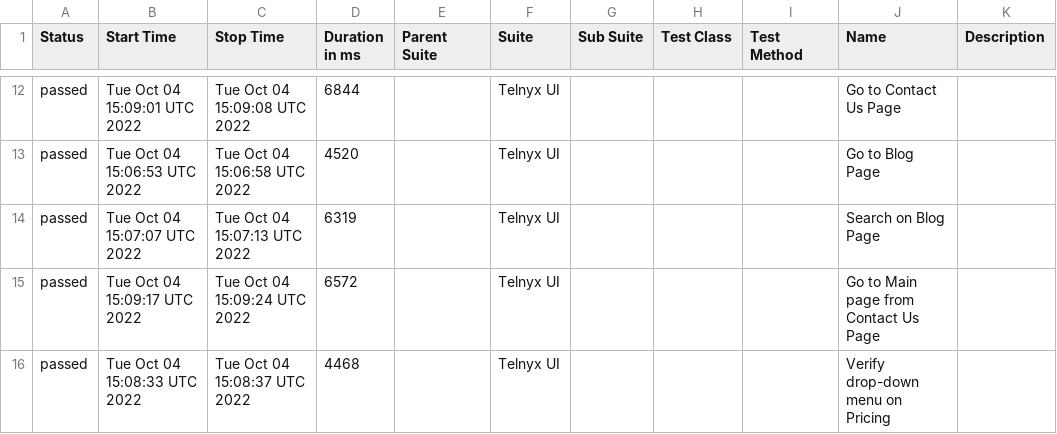
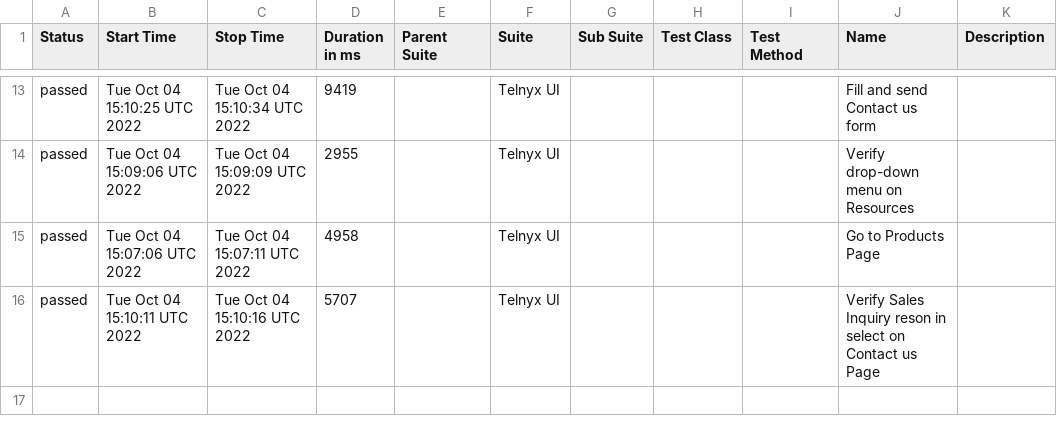
Before and after one commit to vvoldi/telnyx-cucumber, a CSV file: data/suites.csv, drawn as a sheet; only a part is shown, gaps mark what is left out; the diff covers the shown part only.

Commit message:
Deploying to gh-pages from @ vvoldi/telnyx-cucumber@739587416226ae871140c9b8e5e9ef319f9b7fe1 🚀

```diff
--- a/data/suites.csv
+++ b/data/suites.csv
@@ -12,5 +13,4 @@
-"passed","Tue Oct 04 15:09:01 UTC 2022","Tue Oct 04 15:09:08 UTC 2022","6844","","Telnyx UI","","","","Go to Contact Us Page",""
-"passed","Tue Oct 04 15:06:53 UTC 2022","Tue Oct 04 15:06:58 UTC 2022","4520","","Telnyx UI","","","","Go to Blog Page",""
-"passed","Tue Oct 04 15:07:07 UTC 2022","Tue Oct 04 15:07:13 UTC 2022","6319","","Telnyx UI","","","","Search on Blog Page",""
-"passed","Tue Oct 04 15:09:17 UTC 2022","Tue Oct 04 15:09:24 UTC 2022","6572","","Telnyx UI","","","","Go to Main page from Contact Us Page",""
-"passed","Tue Oct 04 15:08:33 UTC 2022","Tue Oct 04 15:08:37 UTC 2022","4468","","Telnyx UI","","","","Verify drop-down menu on Pricing",""
+"passed","Tue Oct 04 15:10:25 UTC 2022","Tue Oct 04 15:10:34 UTC 2022","9419","","Telnyx UI","","","","Fill and send Contact us form",""
+"passed","Tue Oct 04 15:09:06 UTC 2022","Tue Oct 04 15:09:09 UTC 2022","2955","","Telnyx UI","","","","Verify drop-down menu on Resources",""
+"passed","Tue Oct 04 15:07:06 UTC 2022","Tue Oct 04 15:07:11 UTC 2022","4958","","Telnyx UI","","","","Go to Products Page",""
+"passed","Tue Oct 04 15:10:11 UTC 2022","Tue Oct 04 15:10:16 UTC 2022","5707","","Telnyx UI","","","","Verify Sales Inquiry reson in select on Contact us Page",""
```
Also changed, not shown: 4 added rows, 3 removed rows and 24 edited cells elsewhere in this file, 43 other files.
